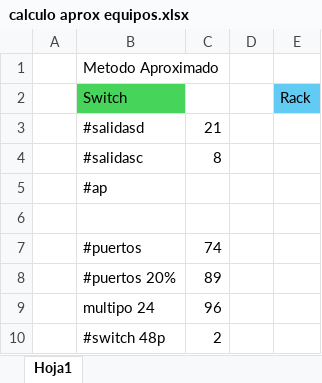
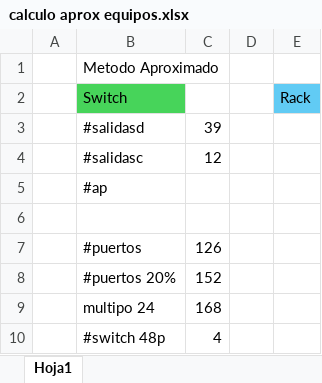
Before and after one commit to LexusJack/LANproy, an Excel workbook: calculo aprox equipos.xlsx, sheet Hoja1, drawn as a sheet; values as stored, in another font and other column widths than the file's, no borders; the diff names each change by its address in the sheet, - before the commit and + after, or states it on an @@ line.

```diff
--- a/calculo aprox equipos.xlsx (sheet Hoja1)
+++ b/calculo aprox equipos.xlsx (sheet Hoja1)
-C3: 21
+C3: 39
-C4: 8
+C4: 12
-C7: 74
+C7: 126
-C8: 89
+C8: 152
-C9: 96
+C9: 168
-C10: 2
+C10: 4
```
Also changed, not shown: 2 other files.
